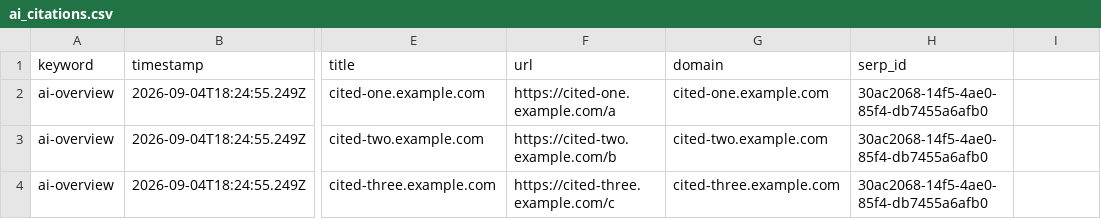
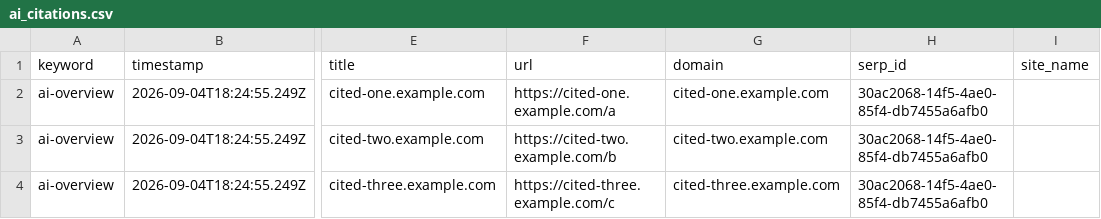
Before and after one commit to RIDAM7/SERP-Reader, a CSV file: examples/ai_citations.csv, drawn as a sheet; only a part is shown, gaps mark what is left out; the diff names each change by its address in the sheet, - before the commit and + after, or states it on an @@ line.

```diff
--- a/examples/ai_citations.csv
+++ b/examples/ai_citations.csv
-I1: (empty)
+I1: site_name
```
Also changed, not shown: 13 other files.
